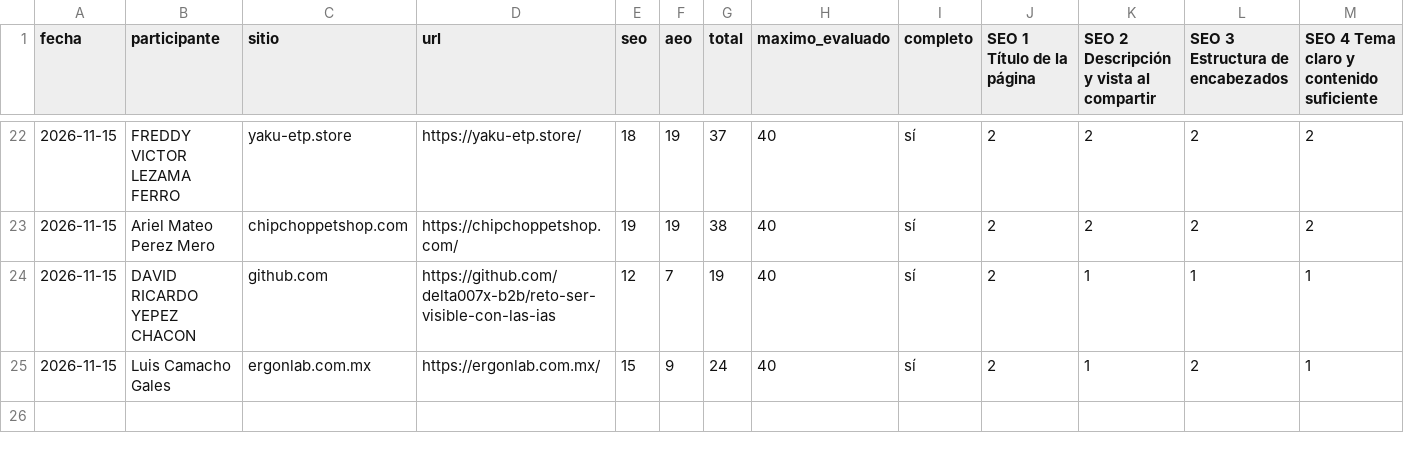
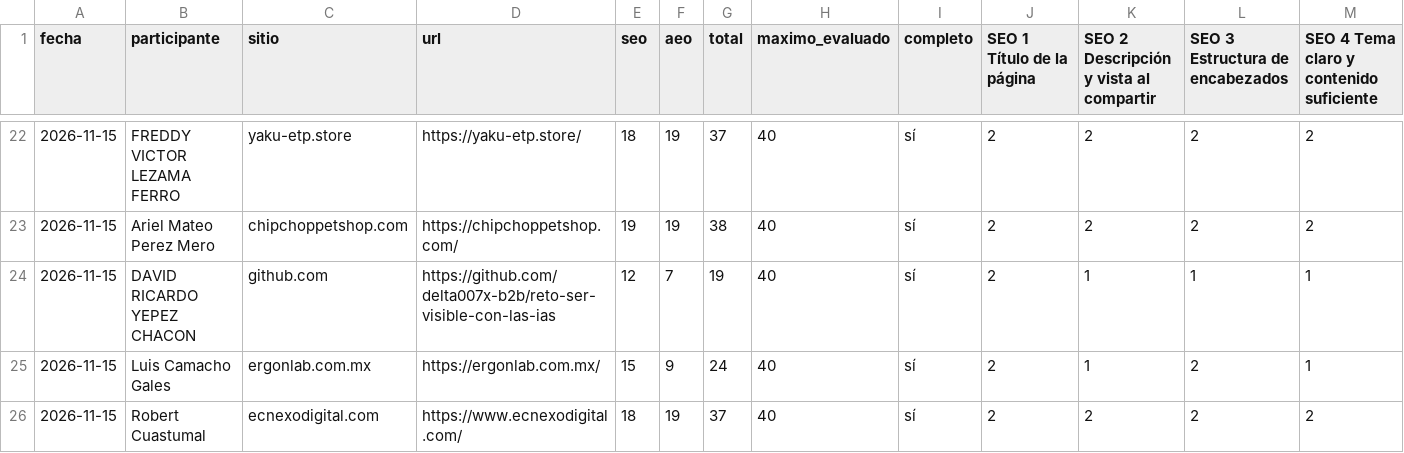
Before and after one commit to Ivenaccip/calificando_hack, a CSV file: calificaciones.csv, drawn as a sheet; only a part is shown, gaps mark what is left out; rows hold the shown columns only; the diff names each change by its address in the sheet, - before the commit and + after, or states it on an @@ line.

```diff
--- a/calificaciones.csv
+++ b/calificaciones.csv
+row 26: 2026-11-15 | Robert Cuastumal | ecnexodigital.com | https://www.ecnexodigital.com/ | 18 | 19 | 37 | 40 | sí | 2 | 2 | 2 | 2
```
Also changed, not shown: 2 other files.
